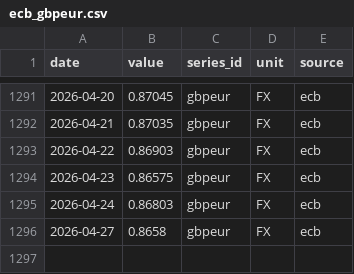
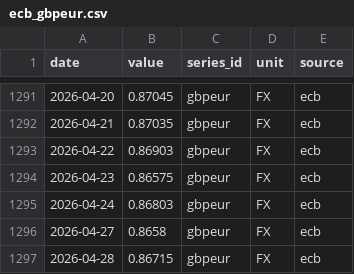
Before and after one commit to nicodelclaux-tech/energy-markets-dashboard, a CSV file: data/raw/ecb_gbpeur.csv, drawn as a sheet; only a part is shown, gaps mark what is left out; the diff names each change by its address in the sheet, - before the commit and + after, or states it on an @@ line.

```diff
--- a/data/raw/ecb_gbpeur.csv
+++ b/data/raw/ecb_gbpeur.csv
+row 1297: 2026-04-28 | 0.86715 | gbpeur | FX | ecb
```
Also changed, not shown: data/raw/ecb_eurusd.csv, data/raw/entsoe_DE.csv, 12 other files.
